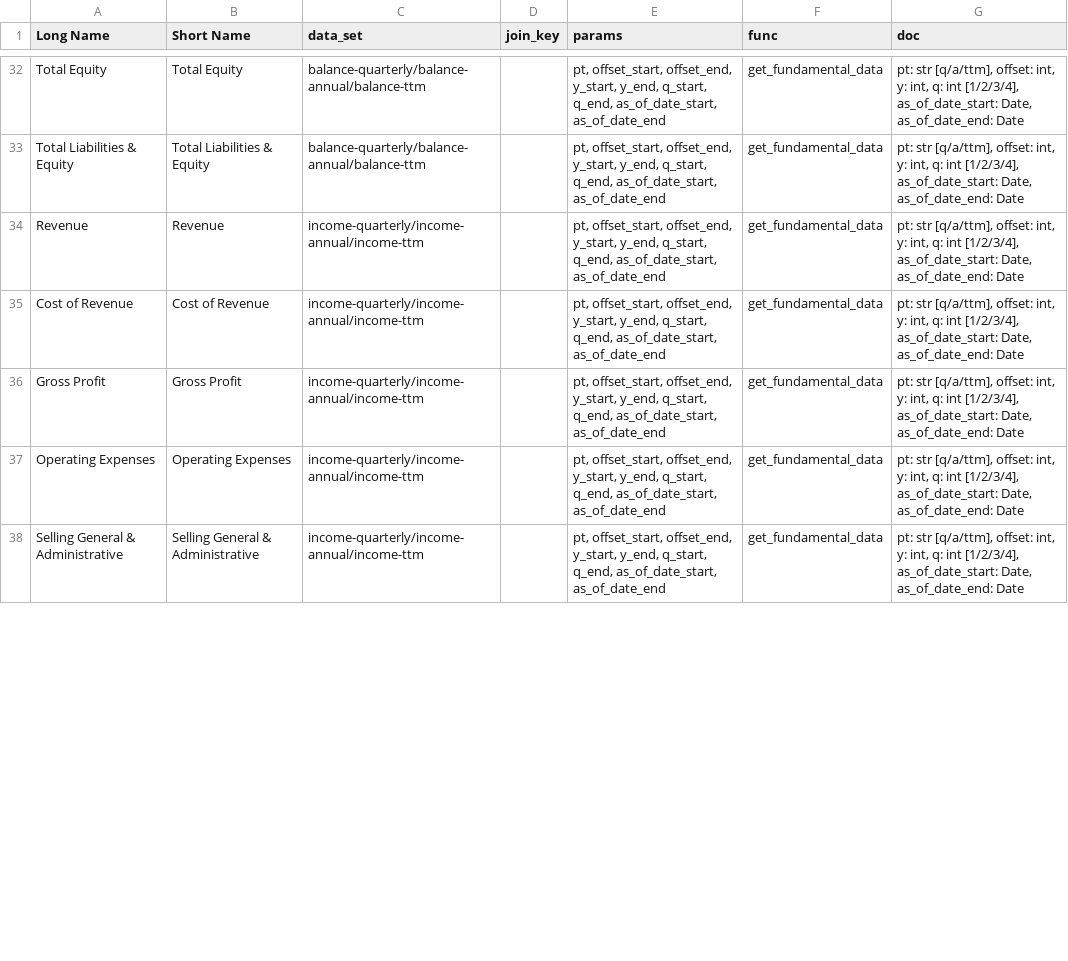
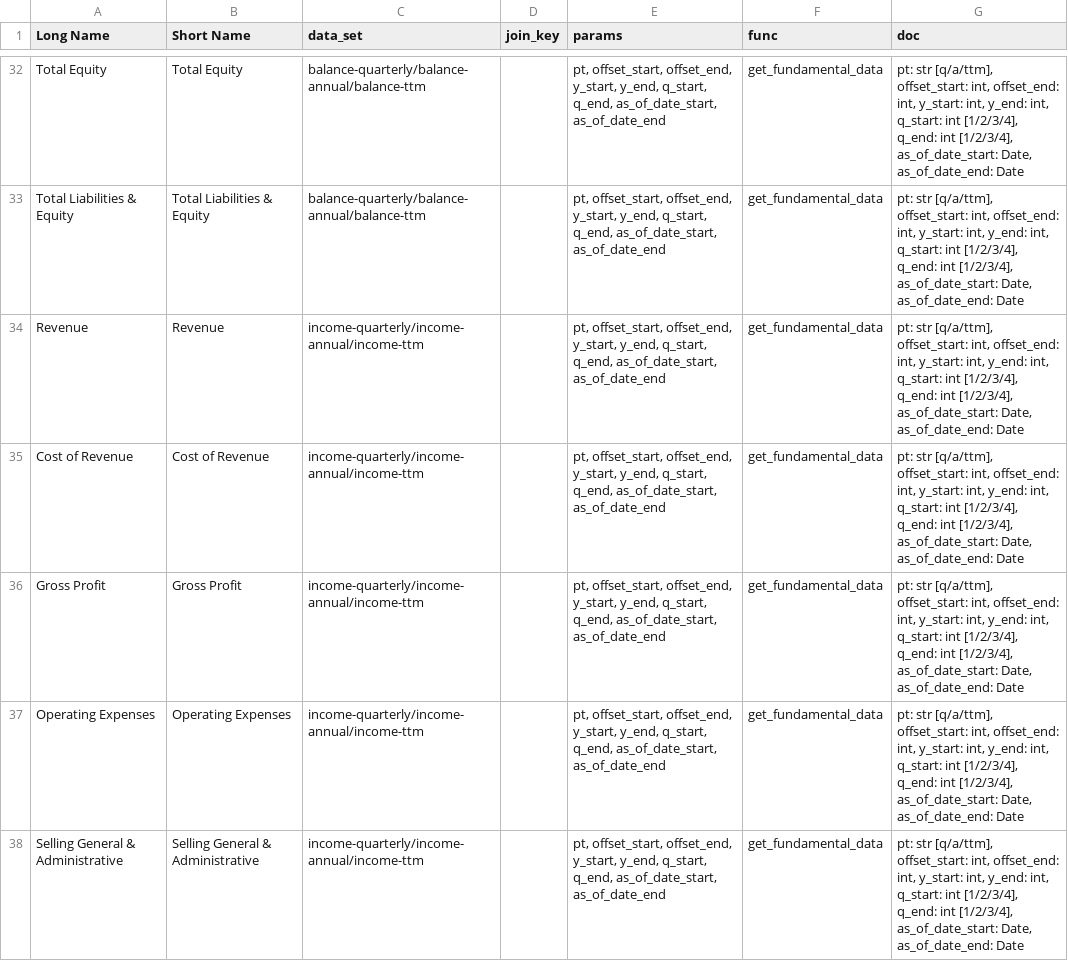
Before and after one commit to bbk-pij-2012-29/Financial-Data-API, a CSV file: meta/fields-meta.csv, drawn as a sheet; only a part is shown, gaps mark what is left out; the diff covers the shown part only; the diff names each change by its address in the sheet, - before the commit and + after, or states it on an @@ line.

```diff
--- a/meta/fields-meta.csv
+++ b/meta/fields-meta.csv
-G32:G38 (doc): …str [q/a/ttm], offset: int, y: int, q: int [1/2/3/4],…
+G32:G38 (doc): …str [q/a/ttm], offset_start: int, offset_end: int, y_start: int, y_end: int, q_start: int [1/2/3/4], q_end: int [1/2/3/4],…
```
Also changed, not shown: 56 edited cells elsewhere in this file, 1 other file.
